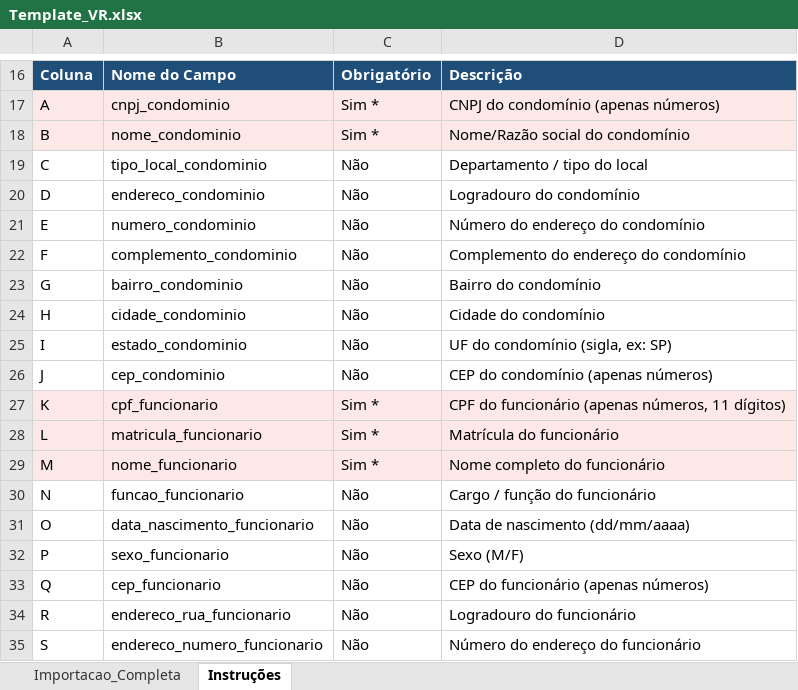
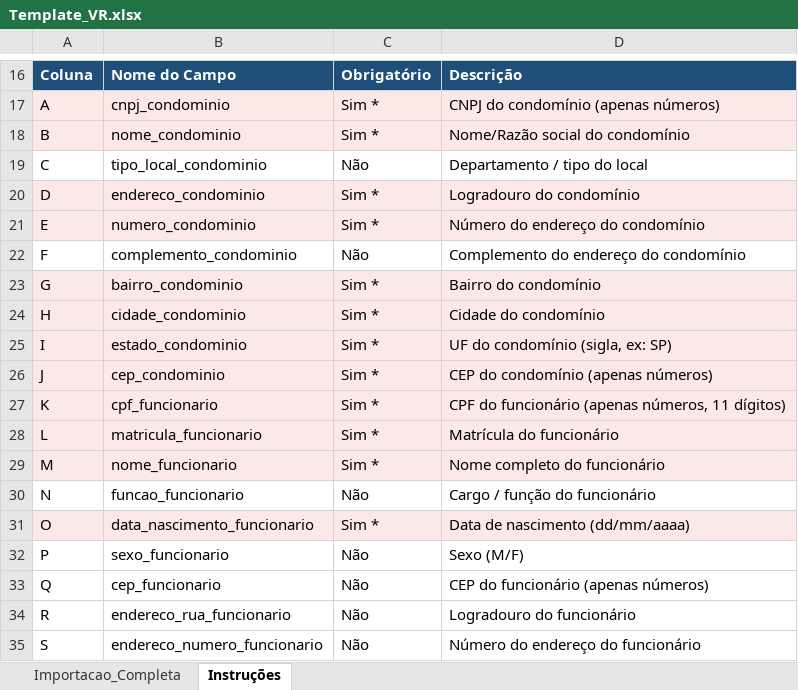
Before and after one commit to DMCFaria/VR-BCK, an Excel workbook: upload/EXCEL/Template_VR.xlsx, sheet Instruções, drawn as a sheet; only a part is shown, gaps mark what is left out; values as stored, in another font and other column widths than the file's, no borders; the diff covers the shown part only; the diff names each change by its address in the sheet, - before the commit and + after, or states it on an @@ line.

```diff
--- a/upload/EXCEL/Template_VR.xlsx (sheet Instruções)
+++ b/upload/EXCEL/Template_VR.xlsx (sheet Instruções)
-A20:D21 fill: none
+A20:D21 fill: #FDE8E8
-C20:C21: Não
+C20:C21: Sim *
-A23:D26 fill: none
+A23:D26 fill: #FDE8E8
-C23:C26: Não
+C23:C26: Sim *
-A31:D31 fill: none
+A31:D31 fill: #FDE8E8
-C31: Não
+C31: Sim *
```
Also changed, not shown: 3 added rows, 16 edited cells, cell formats and merged cells elsewhere in this sheet, charts or pictures, 1 other file.
